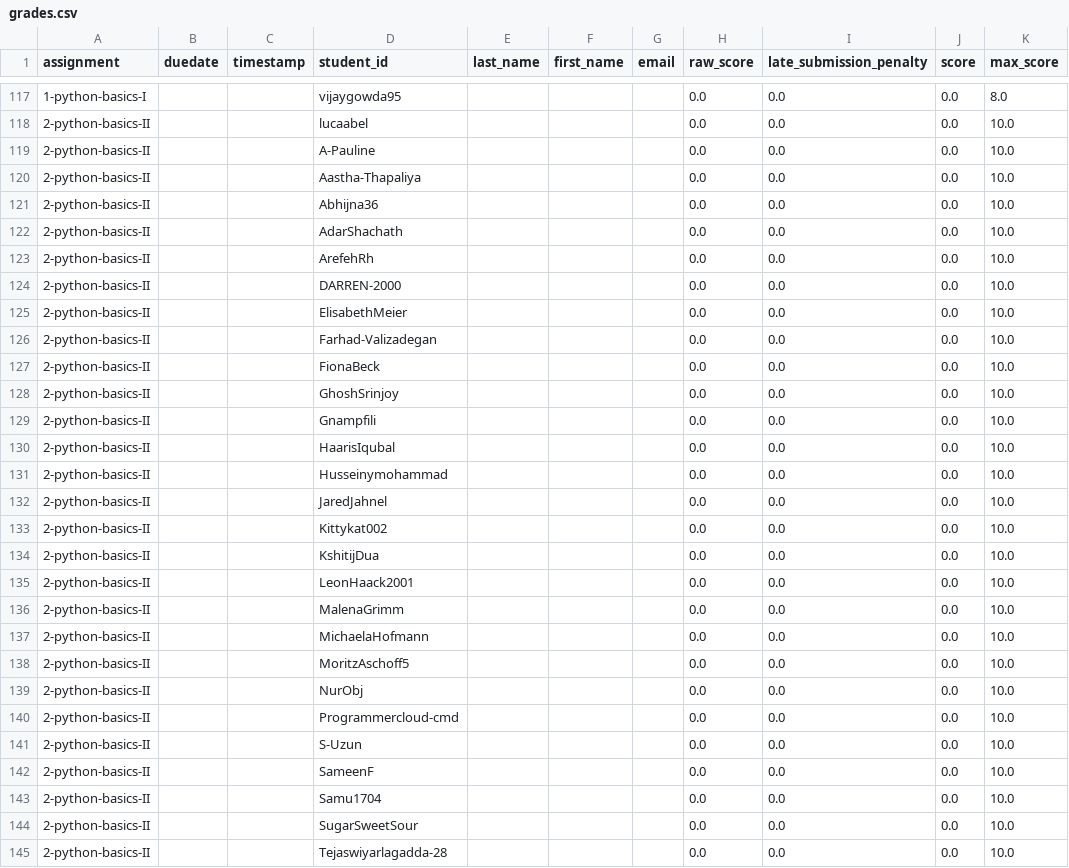
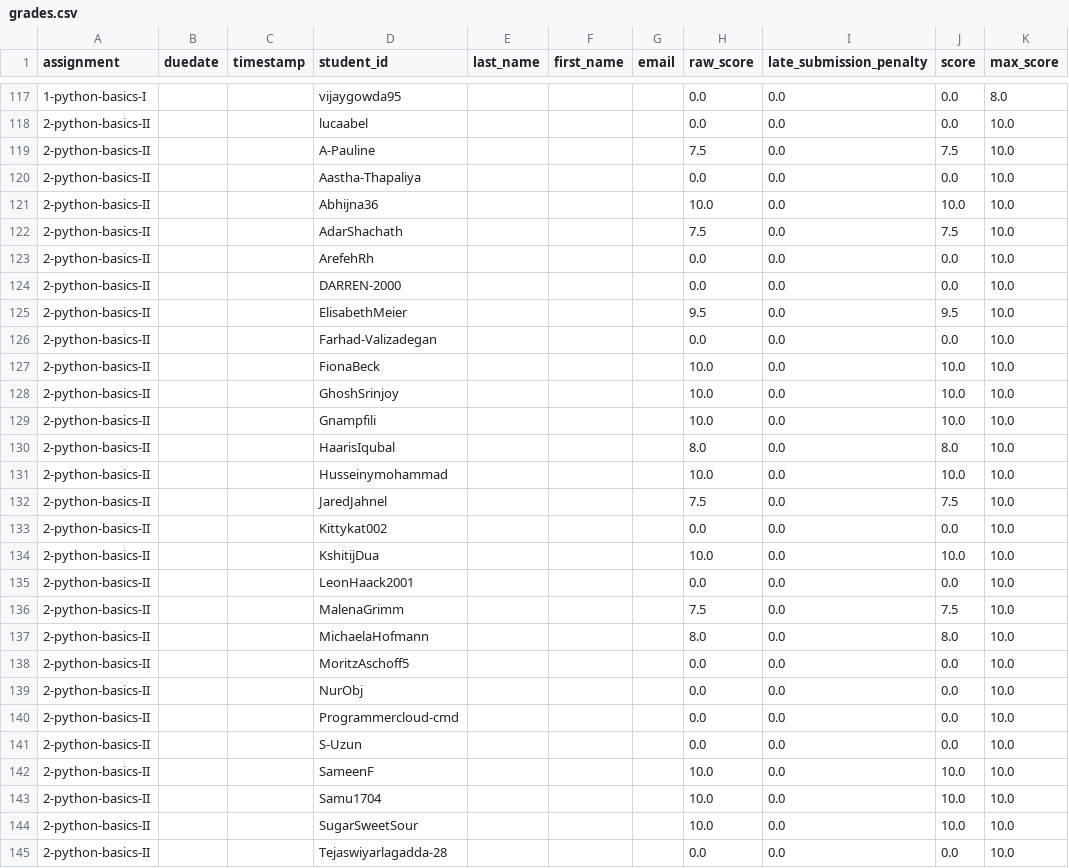
Before and after one commit to digikolleg-data-science-psychology/ads_exercise, a CSV file: course_directory/ads_exercise/grades.csv, drawn as a sheet; only a part is shown, gaps mark what is left out; the diff covers the shown part only.

Commit message:
Exercise 2 final

```diff
--- a/course_directory/ads_exercise/grades.csv
+++ b/course_directory/ads_exercise/grades.csv
@@ -118,21 +118,21 @@ assignment,duedate,timestamp,student_id,last_name,first_name,email,raw_score,lat
 2-python-basics-II,,,lucaabel,,,,0.0,0.0,0.0,10.0
-2-python-basics-II,,,A-Pauline,,,,0.0,0.0,0.0,10.0
+2-python-basics-II,,,A-Pauline,,,,7.5,0.0,7.5,10.0
 2-python-basics-II,,,Aastha-Thapaliya,,,,0.0,0.0,0.0,10.0
-2-python-basics-II,,,Abhijna36,,,,0.0,0.0,0.0,10.0
-2-python-basics-II,,,AdarShachath,,,,0.0,0.0,0.0,10.0
+2-python-basics-II,,,Abhijna36,,,,10.0,0.0,10.0,10.0
+2-python-basics-II,,,AdarShachath,,,,7.5,0.0,7.5,10.0
 2-python-basics-II,,,ArefehRh,,,,0.0,0.0,0.0,10.0
 2-python-basics-II,,,DARREN-2000,,,,0.0,0.0,0.0,10.0
-2-python-basics-II,,,ElisabethMeier,,,,0.0,0.0,0.0,10.0
+2-python-basics-II,,,ElisabethMeier,,,,9.5,0.0,9.5,10.0
 2-python-basics-II,,,Farhad-Valizadegan,,,,0.0,0.0,0.0,10.0
-2-python-basics-II,,,FionaBeck,,,,0.0,0.0,0.0,10.0
-2-python-basics-II,,,GhoshSrinjoy,,,,0.0,0.0,0.0,10.0
-2-python-basics-II,,,Gnampfili,,,,0.0,0.0,0.0,10.0
-2-python-basics-II,,,HaarisIqubal,,,,0.0,0.0,0.0,10.0
-2-python-basics-II,,,Husseinymohammad,,,,0.0,0.0,0.0,10.0
-2-python-basics-II,,,JaredJahnel,,,,0.0,0.0,0.0,10.0
+2-python-basics-II,,,FionaBeck,,,,10.0,0.0,10.0,10.0
+2-python-basics-II,,,GhoshSrinjoy,,,,10.0,0.0,10.0,10.0
+2-python-basics-II,,,Gnampfili,,,,10.0,0.0,10.0,10.0
+2-python-basics-II,,,HaarisIqubal,,,,8.0,0.0,8.0,10.0
+2-python-basics-II,,,Husseinymohammad,,,,10.0,0.0,10.0,10.0
+2-python-basics-II,,,JaredJahnel,,,,7.5,0.0,7.5,10.0
 2-python-basics-II,,,Kittykat002,,,,0.0,0.0,0.0,10.0
-2-python-basics-II,,,KshitijDua,,,,0.0,0.0,0.0,10.0
+2-python-basics-II,,,KshitijDua,,,,10.0,0.0,10.0,10.0
 2-python-basics-II,,,LeonHaack2001,,,,0.0,0.0,0.0,10.0
-2-python-basics-II,,,MalenaGrimm,,,,0.0,0.0,0.0,10.0
-2-python-basics-II,,,MichaelaHofmann,,,,0.0,0.0,0.0,10.0
+2-python-basics-II,,,MalenaGrimm,,,,7.5,0.0,7.5,10.0
+2-python-basics-II,,,MichaelaHofmann,,,,8.0,0.0,8.0,10.0
 2-python-basics-II,,,MoritzAschoff5,,,,0.0,0.0,0.0,10.0
@@ -141,5 +141,5 @@ assignment,duedate,timestamp,student_id,last_name,first_name,email,raw_score,lat
 2-python-basics-II,,,S-Uzun,,,,0.0,0.0,0.0,10.0
-2-python-basics-II,,,SameenF,,,,0.0,0.0,0.0,10.0
-2-python-basics-II,,,Samu1704,,,,0.0,0.0,0.0,10.0
-2-python-basics-II,,,SugarSweetSour,,,,0.0,0.0,0.0,10.0
+2-python-basics-II,,,SameenF,,,,10.0,0.0,10.0,10.0
+2-python-basics-II,,,Samu1704,,,,10.0,0.0,10.0,10.0
+2-python-basics-II,,,SugarSweetSour,,,,10.0,0.0,10.0,10.0
 2-python-basics-II,,,Tejaswiyarlagadda-28,,,,0.0,0.0,0.0,10.0
```
Also changed, not shown: 40 edited cells elsewhere in this file, 1 other file.
